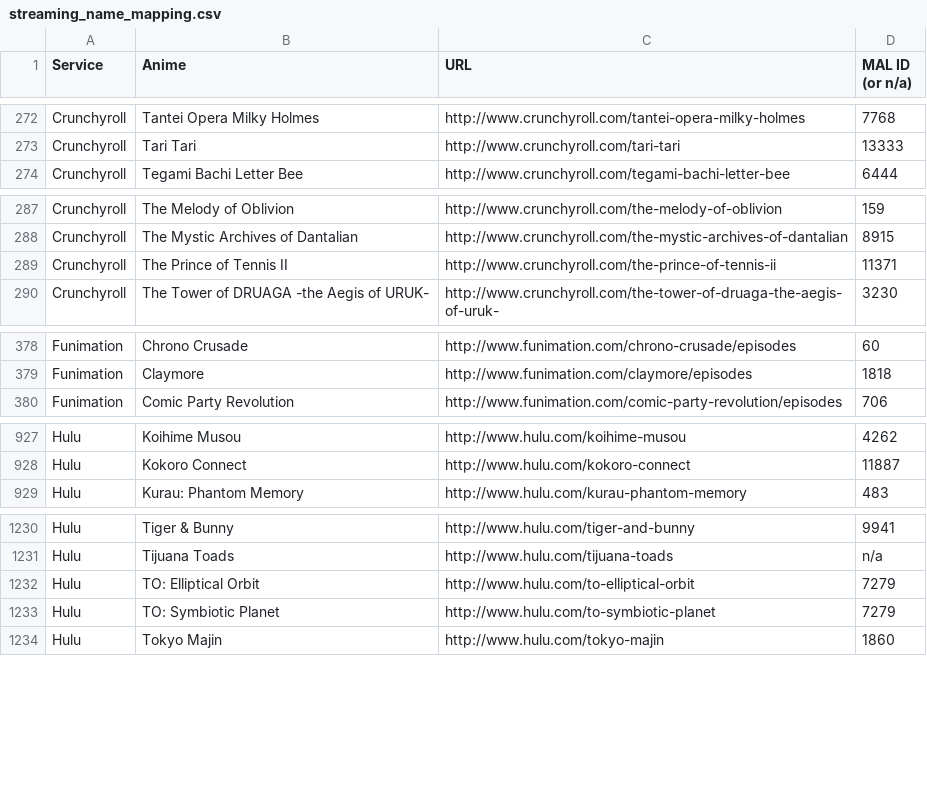
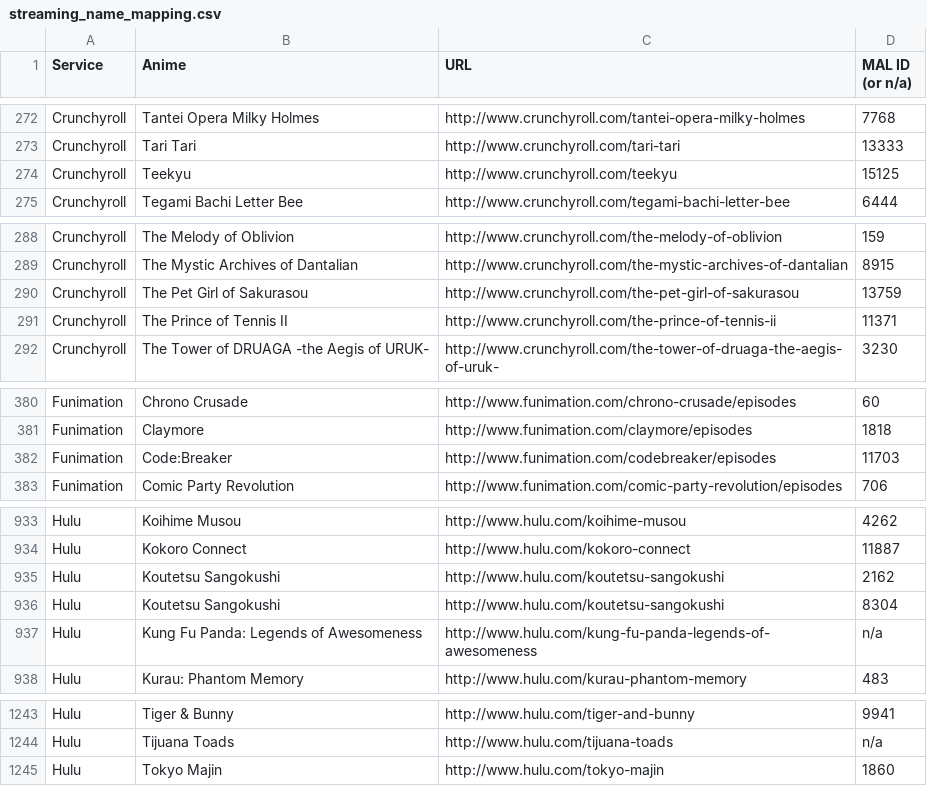
Before and after one commit to LHCGreg/animerecs, a CSV file: AnimeRecs.UpdateStreams/streaming_name_mapping.csv, drawn as a sheet; only a part is shown, gaps mark what is left out; removed rows and columns are numbered as before the commit, all else as after; the diff covers the shown part only; the diff names each change by its address in the sheet, - before the commit and + after, or states it on an @@ line.

Commit message:
Stream map update. Do not trim whitespace when reading csv file in UpdateStreams.
Hulu puts spaces at the end of the names of some shows which interferes with
keeping already-mapped shows if the name in the csv is trimmed when reading
but the name from Hulu is not.

```diff
--- a/AnimeRecs.UpdateStreams/streaming_name_mapping.csv
+++ b/AnimeRecs.UpdateStreams/streaming_name_mapping.csv
+row 274: Crunchyroll | Teekyu | http://www.crunchyroll.com/teekyu | 15125
+row 290: Crunchyroll | The Pet Girl of Sakurasou | http://www.crunchyroll.com/the-pet-girl-of-sakurasou | 13759
+row 382: Funimation | Code:Breaker | http://www.funimation.com/codebreaker/episodes | 11703
+row 935: Hulu | Koutetsu Sangokushi | http://www.hulu.com/koutetsu-sangokushi | 2162
+row 936: Hulu | Koutetsu Sangokushi | http://www.hulu.com/koutetsu-sangokushi | 8304
+row 937: Hulu | Kung Fu Panda: Legends of Awesomeness | http://www.hulu.com/kung-fu-panda-legends-of-awesomeness | n/a
-row 1232: Hulu | TO: Elliptical Orbit | http://www.hulu.com/to-elliptical-orbit | 7279
-row 1233: Hulu | TO: Symbiotic Planet | http://www.hulu.com/to-symbiotic-planet | 7279
```
Also changed, not shown: 10 added rows and 2 removed rows elsewhere in this file, 2 other files.
